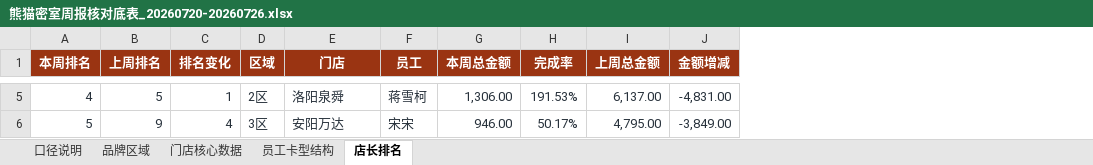
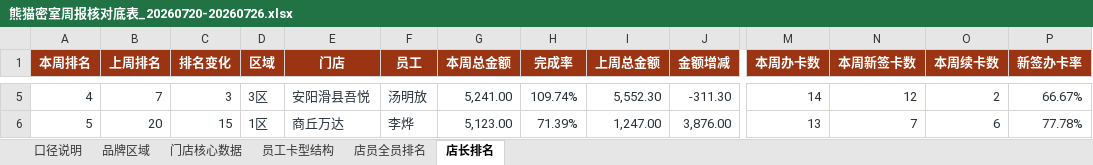
Before and after one commit to 17612861170/panda-weekly-pages, an Excel workbook: reports/20260720-20260726/熊猫密室周报核对底表_20260720-20260726.xlsx, sheet 店长排名, drawn as a sheet; only a part is shown, gaps mark what is left out; values as stored, in another font and other column widths than the file's, no borders; table styles not drawn; the diff covers the shown part only; the diff names each change by its address in the sheet, - before the commit and + after, or states it on an @@ line.

```diff
--- a/reports/20260720-20260726/熊猫密室周报核对底表_20260720-20260726.xlsx (sheet 店长排名)
+++ b/reports/20260720-20260726/熊猫密室周报核对底表_20260720-20260726.xlsx (sheet 店长排名)
+sheet tab: 店员全员排名
+column M (本周办卡数), rows 5-6: 14 | 13
+column N (本周新签卡数), rows 5-6: 12 | 7
+column O (本周续卡数), rows 5-6: 2 | 6
+column P (新签办卡率), rows 5-6: 66.67% | 77.78%
-B5 (上周排名): 5
+B5 (上周排名): 7
-C5 (排名变化): 1
+C5 (排名变化): 3
-D5 (区域): 2区
+D5 (区域): 3区
-E5 (门店): 洛阳泉舜
+E5 (门店): 安阳滑县吾悦
-F5 (员工): 蒋雪柯
+F5 (员工): 汤明放
-G5 (本周总金额): 1,306.00
+G5 (本周总金额): 5,241.00
-H5 (完成率): 191.53%
+H5 (完成率): 109.74%
-I5 (上周总金额): 6,137.00
+I5 (上周总金额): 5,552.30
-J5 (金额增减): -4,831.00
+J5 (金额增减): -311.30
-B6 (上周排名): 9
+B6 (上周排名): 20
-C6 (排名变化): 4
+C6 (排名变化): 15
-D6 (区域): 3区
+D6 (区域): 1区
-E6 (门店): 安阳万达
+E6 (门店): 商丘万达
-F6 (员工): 宋宋
+F6 (员工): 李烨
-G6 (本周总金额): 946.00
+G6 (本周总金额): 5,123.00
-H6 (完成率): 50.17%
+H6 (完成率): 71.39%
-I6 (上周总金额): 4,795.00
+I6 (上周总金额): 1,247.00
-J6 (金额增减): -3,849.00
+J6 (金额增减): 3,876.00
```
Also changed, not shown: 239 edited cells elsewhere in this sheet, sheet 员工卡型结构, reports/20260720-20260726/城市经理问题闭环填写表_20260720-20260726.xlsx, reports/current/城市经理问题闭环填写表_20260720-20260726.xlsx, 3 other files.
